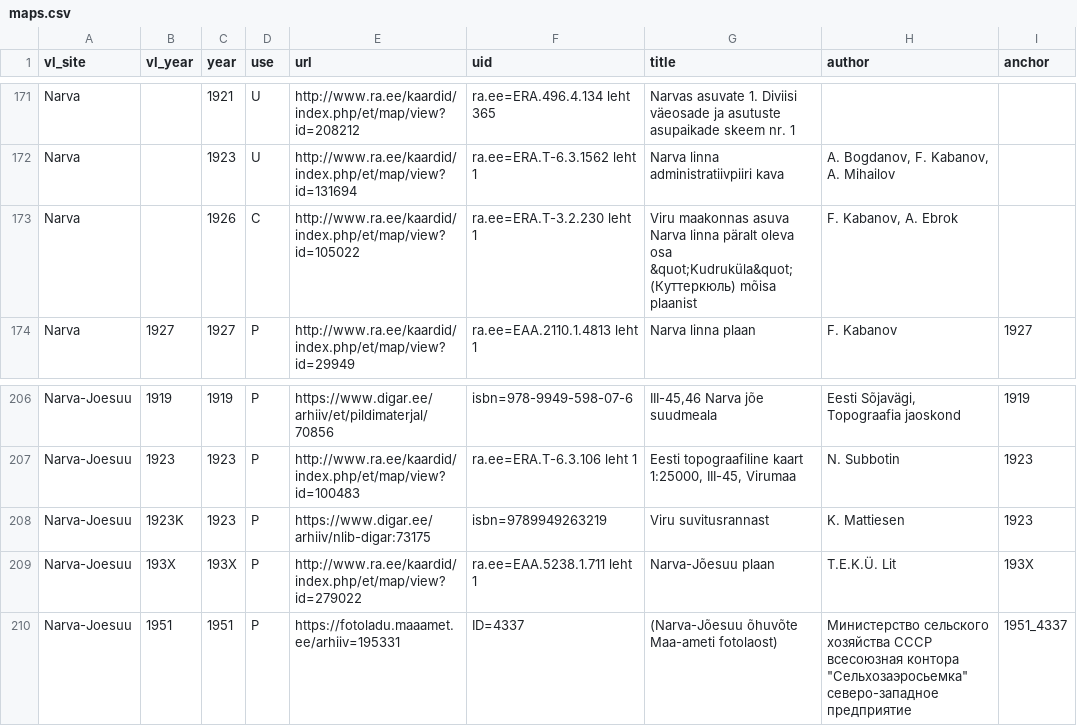
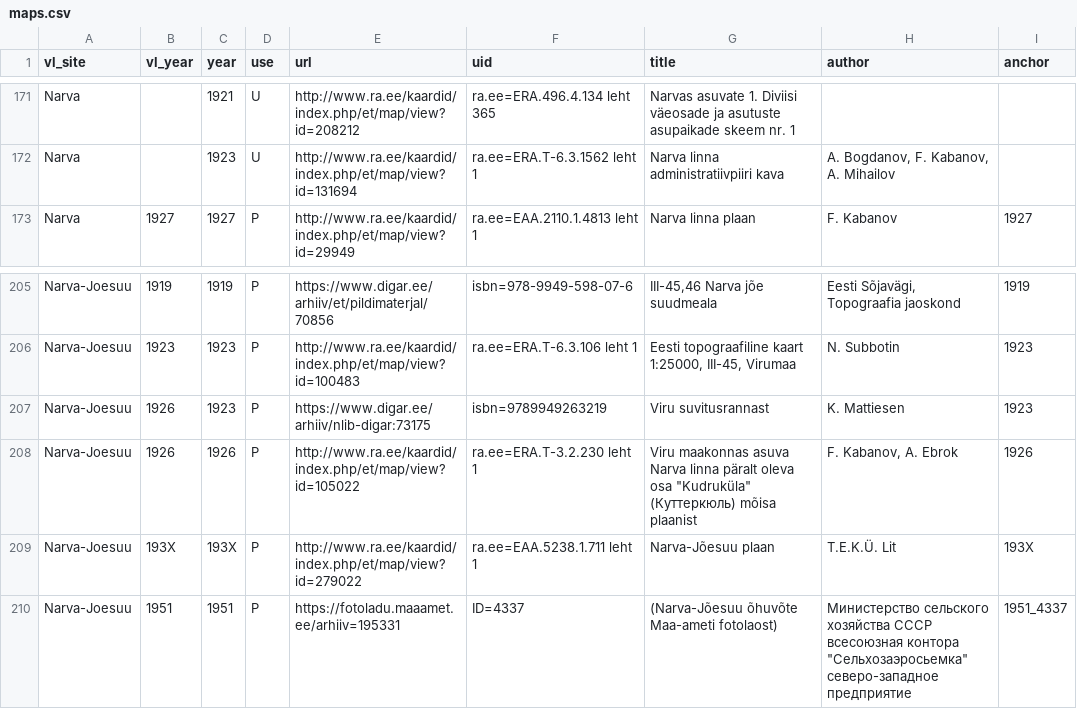
Before and after one commit to l6gistaja/vanalinnad, a CSV file: vector/common/vanalinnad_maps/maps.csv, drawn as a sheet; only a part is shown, gaps mark what is left out.

Commit message:
Narva-Jõesuu 1926

```diff
--- a/vector/common/vanalinnad_maps/maps.csv
+++ b/vector/common/vanalinnad_maps/maps.csv
@@ -172,3 +172,2 @@
 "Narva";"";"1923";"U";"http://www.ra.ee/kaardid/index.php/et/map/view?id=131694";"ra.ee=ERA.T-6.3.1562 leht 1";"Narva linna administratiivpiiri kava";"A. Bogdanov, F. Kabanov, A. Mihailov";"";
-"Narva";"";"1926";"C";"http://www.ra.ee/kaardid/index.php/et/map/view?id=105022";"ra.ee=ERA.T-3.2.230 leht 1";"Viru maakonnas asuva Narva linna päralt oleva osa &quot;Kudruküla&quot; (Куттеркюль) mõisa plaanist";"F. Kabanov, A. Ebrok";"";
 "Narva";"1927";"1927";"P";"http://www.ra.ee/kaardid/index.php/et/map/view?id=29949";"ra.ee=EAA.2110.1.4813 leht 1";"Narva linna plaan";"F. Kabanov";"1927";
@@ -207,3 +206,4 @@
 "Narva-Joesuu";"1923";"1923";"P";"http://www.ra.ee/kaardid/index.php/et/map/view?id=100483";"ra.ee=ERA.T-6.3.106 leht 1";"Eesti topograafiline kaart 1:25000, III-45, Virumaa";"N. Subbotin";"1923";
-"Narva-Joesuu";"1923K";"1923";"P";"https://www.digar.ee/arhiiv/nlib-digar:73175";"isbn=9789949263219";"Viru suvitusrannast";"K. Mattiesen";"1923";
+"Narva-Joesuu";"1926";"1923";"P";"https://www.digar.ee/arhiiv/nlib-digar:73175";"isbn=9789949263219";"Viru suvitusrannast";"K. Mattiesen";"1923";
+"Narva-Joesuu";"1926";"1926";"P";"http://www.ra.ee/kaardid/index.php/et/map/view?id=105022";"ra.ee=ERA.T-3.2.230 leht 1";"Viru maakonnas asuva Narva linna päralt oleva osa ""Kudruküla"" (Куттеркюль) mõisa plaanist";"F. Kabanov, A. Ebrok";"1926";
 "Narva-Joesuu";"193X";"193X";"P";"http://www.ra.ee/kaardid/index.php/et/map/view?id=279022";"ra.ee=EAA.5238.1.711 leht 1";"Narva-Jõesuu plaan";"T.E.K.Ü. Lit";"193X";
```
Also changed, not shown: 12 other files.
